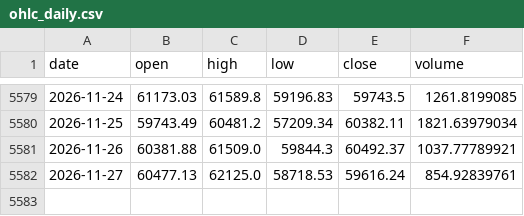
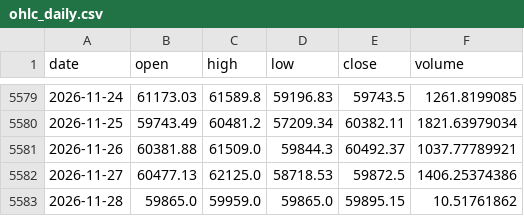
Before and after one commit to OzVii/bitcoin-cycle, a CSV file: data/ohlc_daily.csv, drawn as a sheet; only a part is shown, gaps mark what is left out.

```diff
--- a/data/ohlc_daily.csv
+++ b/data/ohlc_daily.csv
@@ -5581,2 +5581,3 @@ date,open,high,low,close,volume
 2026-11-26,60381.88,61509.0,59844.3,60492.37,1037.77789921
-2026-11-27,60477.13,62125.0,58718.53,59616.24,854.92839761
+2026-11-27,60477.13,62125.0,58718.53,59872.5,1406.25374386
+2026-11-28,59865.0,59959.0,59865.0,59895.15,10.51761862
```
Also changed, not shown: data/coinmetrics.csv, data/fng.csv, 3 other files.
